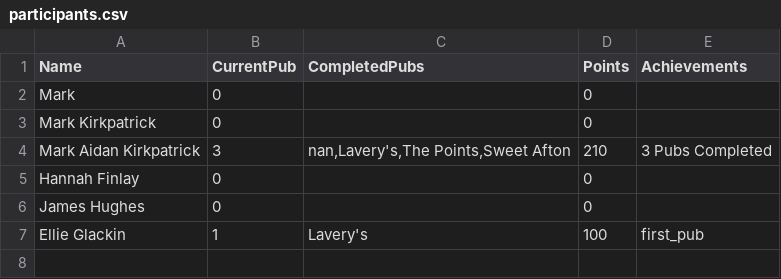
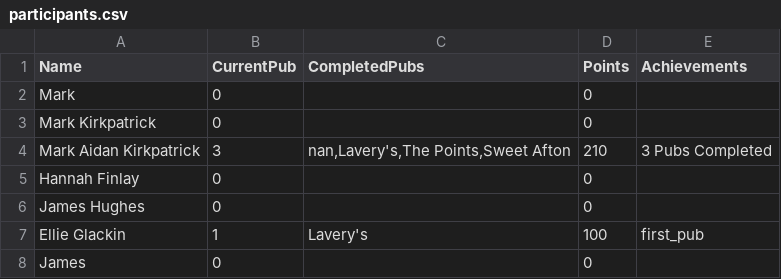
Before and after one commit to kirkpatrick8/pubcrawl, a CSV file: participants.csv, drawn as a sheet; the diff names each change by its address in the sheet, - before the commit and + after, or states it on an @@ line.

Commit message:
Update participants - 2024-11-04 10:48:31.796887

```diff
--- a/participants.csv
+++ b/participants.csv
+row 8: James | 0 |  | 0
```
